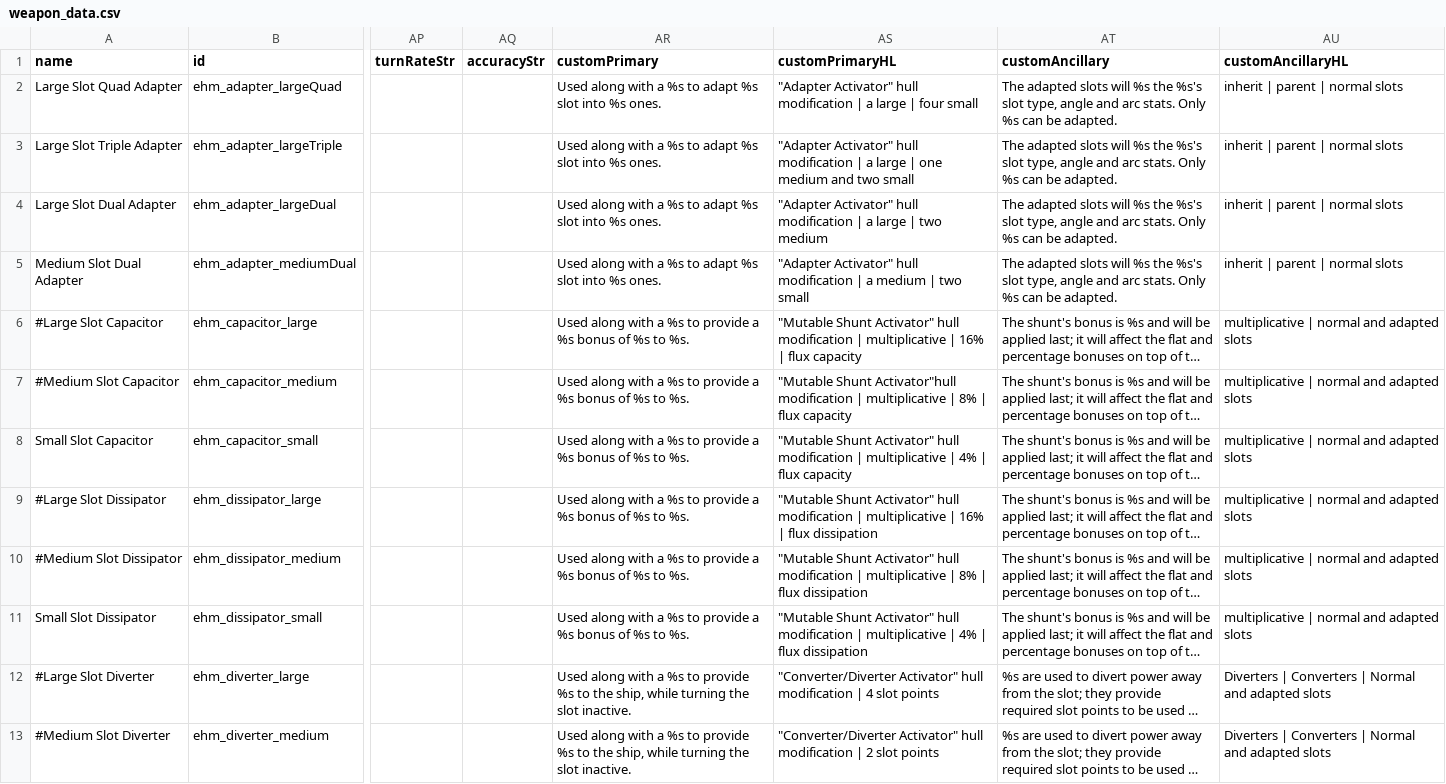
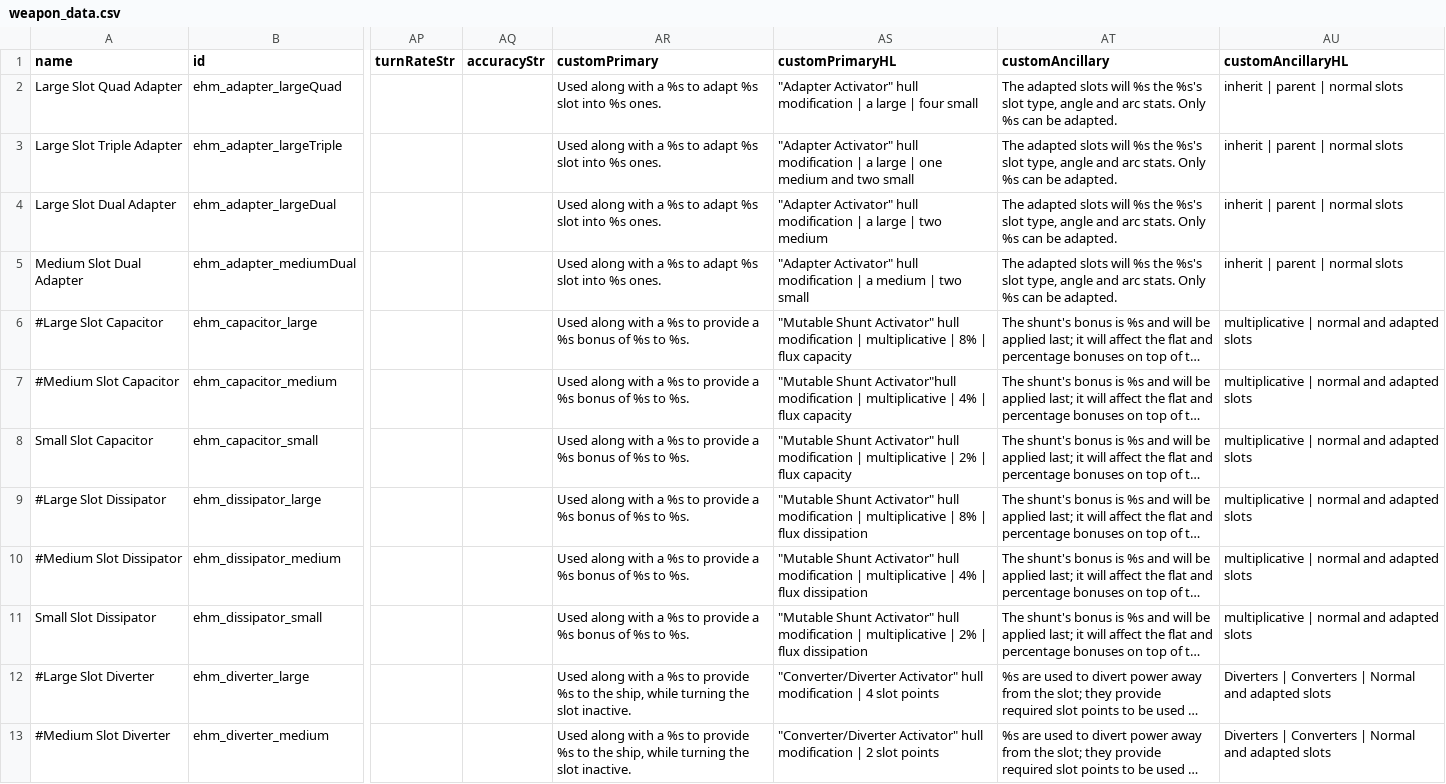
Before and after one commit to lyravega/lyr_ehm, a CSV file: data/weapons/weapon_data.csv, drawn as a sheet; only a part is shown, gaps mark what is left out; long unchanged cells end in …; the diff names each change by its address in the sheet, - before the commit and + after, or states it on an @@ line.

```diff
--- a/data/weapons/weapon_data.csv
+++ b/data/weapons/weapon_data.csv
-AS6 (customPrimaryHL): …multiplicative | 16% | flux…
+AS6 (customPrimaryHL): …multiplicative | 8% | flux…
-AS7 (customPrimaryHL): …multiplicative | 8% | flux…
+AS7 (customPrimaryHL): …multiplicative | 4% | flux…
-AS8 (customPrimaryHL): …multiplicative | 4% | flux…
+AS8 (customPrimaryHL): …multiplicative | 2% | flux…
-AS9 (customPrimaryHL): …multiplicative | 16% | flux…
+AS9 (customPrimaryHL): …multiplicative | 8% | flux…
-AS10 (customPrimaryHL): …multiplicative | 8% | flux…
+AS10 (customPrimaryHL): …multiplicative | 4% | flux…
-AS11 (customPrimaryHL): …multiplicative | 4% | flux…
+AS11 (customPrimaryHL): …multiplicative | 2% | flux…
```
Also changed, not shown: 5 other files.
